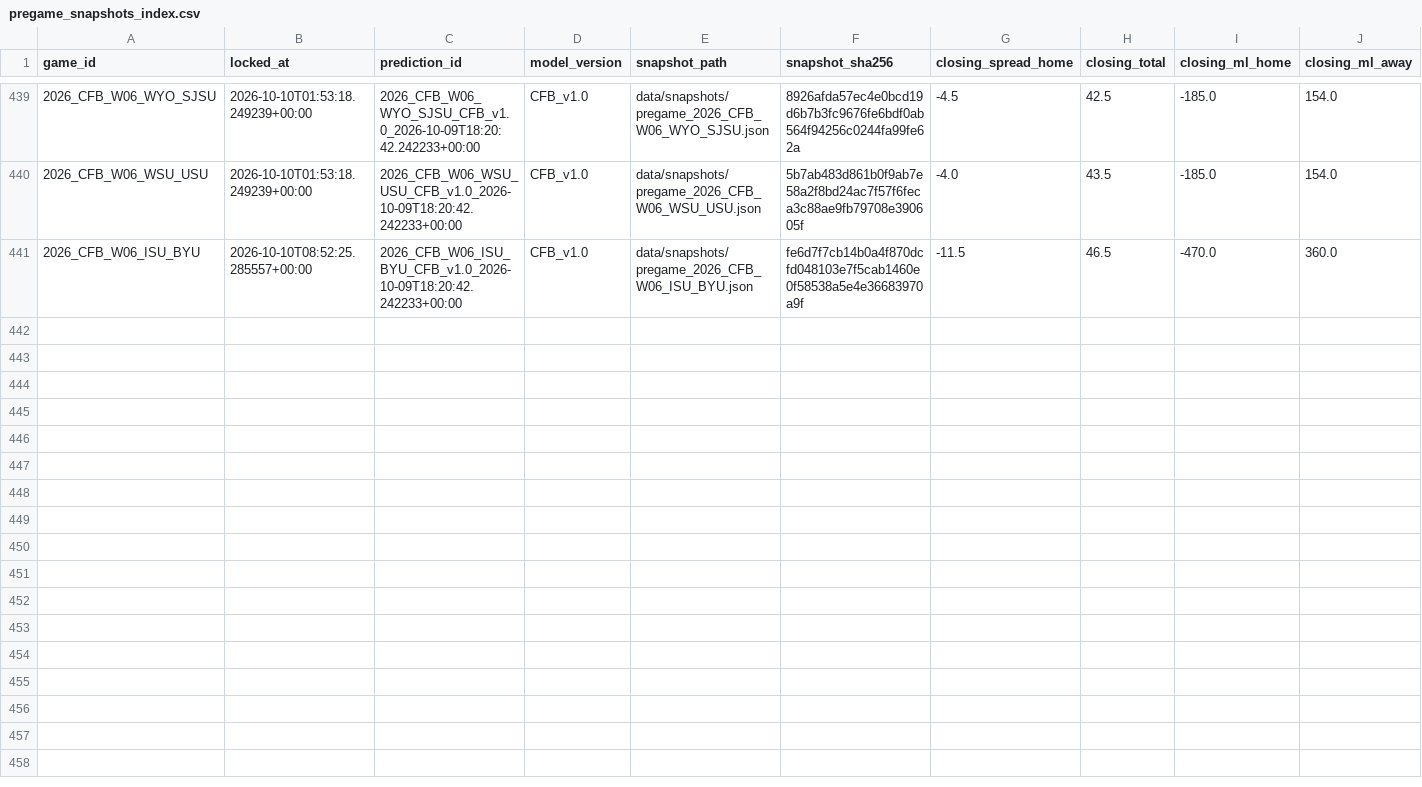
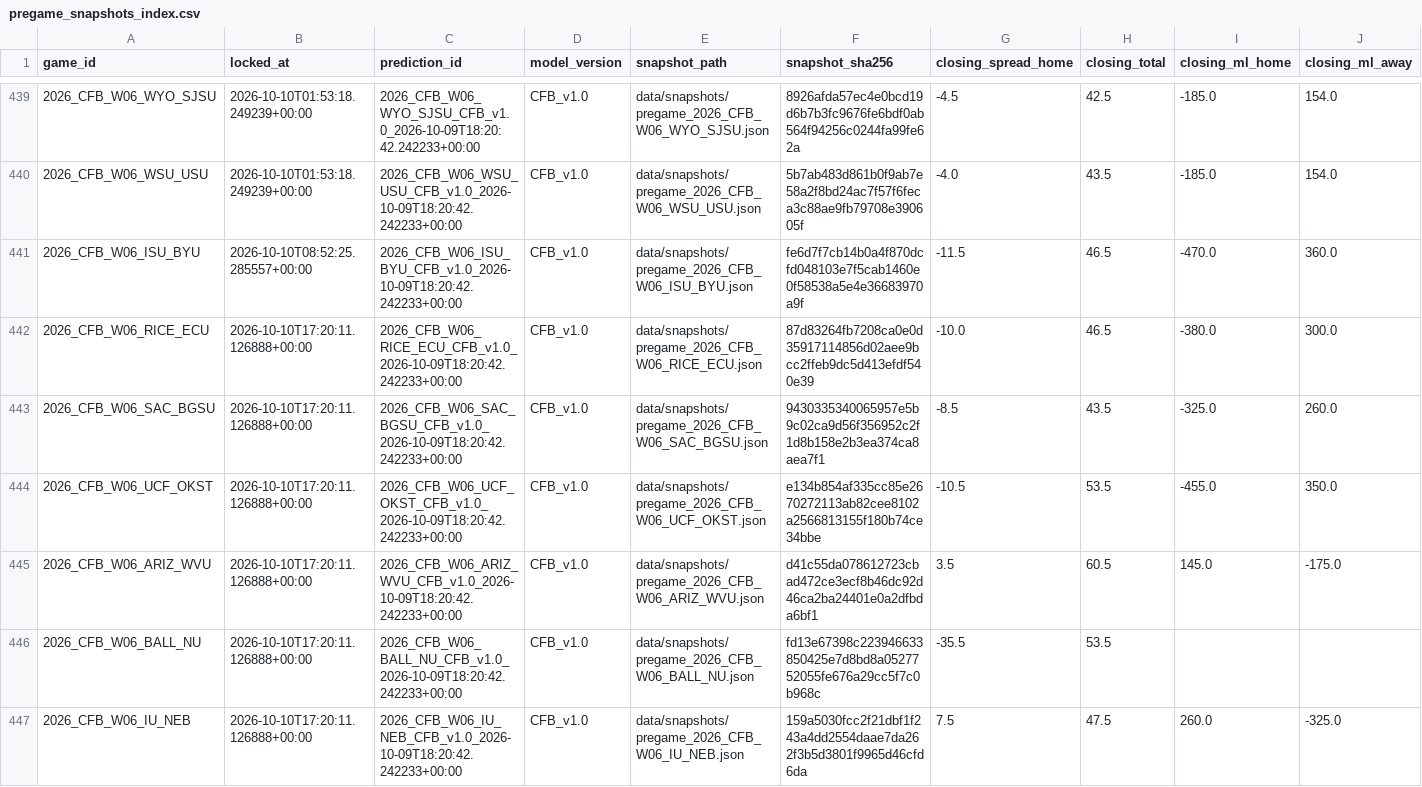
Before and after one commit to mapleleafs032/matchup-platform, a CSV file: data/tables/model/pregame_snapshots_index.csv, drawn as a sheet; only a part is shown, gaps mark what is left out; rows hold the shown columns only; the diff covers the shown part only; the diff names each change by its address in the sheet, - before the commit and + after, or states it on an @@ line.

Commit message:
data: predict/lock 38071252880

```diff
--- a/data/tables/model/pregame_snapshots_index.csv
+++ b/data/tables/model/pregame_snapshots_index.csv
+row 442: 2026_CFB_W06_RICE_ECU | 2026-10-10T17:20:11.126888+00:00 | 2026_CFB_W06_RICE_ECU_CFB_v1.0_2026-10-09T18:20:42.242233+00:00 | CFB_v1.0 | data/snapshots/pregame_2026_CFB_W06_RICE_ECU.json | 87d83264fb7208ca0e0d35917114856d02aee9bcc2ffeb9dc5d413efdf540e39 | -10.0 | 46.5 | -380.0 | 300.0
+row 443: 2026_CFB_W06_SAC_BGSU | 2026-10-10T17:20:11.126888+00:00 | 2026_CFB_W06_SAC_BGSU_CFB_v1.0_2026-10-09T18:20:42.242233+00:00 | CFB_v1.0 | data/snapshots/pregame_2026_CFB_W06_SAC_BGSU.json | 9430335340065957e5b9c02ca9d56f356952c2f1d8b158e2b3ea374ca8aea7f1 | -8.5 | 43.5 | -325.0 | 260.0
+row 444: 2026_CFB_W06_UCF_OKST | 2026-10-10T17:20:11.126888+00:00 | 2026_CFB_W06_UCF_OKST_CFB_v1.0_2026-10-09T18:20:42.242233+00:00 | CFB_v1.0 | data/snapshots/pregame_2026_CFB_W06_UCF_OKST.json | e134b854af335cc85e2670272113ab82cee8102a2566813155f180b74ce34bbe | -10.5 | 53.5 | -455.0 | 350.0
+row 445: 2026_CFB_W06_ARIZ_WVU | 2026-10-10T17:20:11.126888+00:00 | 2026_CFB_W06_ARIZ_WVU_CFB_v1.0_2026-10-09T18:20:42.242233+00:00 | CFB_v1.0 | data/snapshots/pregame_2026_CFB_W06_ARIZ_WVU.json | d41c55da078612723cbad472ce3ecf8b46dc92d46ca2ba24401e0a2dfbda6bf1 | 3.5 | 60.5 | 145.0 | -175.0
+row 446: 2026_CFB_W06_BALL_NU | 2026-10-10T17:20:11.126888+00:00 | 2026_CFB_W06_BALL_NU_CFB_v1.0_2026-10-09T18:20:42.242233+00:00 | CFB_v1.0 | data/snapshots/pregame_2026_CFB_W06_BALL_NU.json | fd13e67398c223946633850425e7d8bd8a0527752055fe676a29cc5f7c0b968c | -35.5 | 53.5
+row 447: 2026_CFB_W06_IU_NEB | 2026-10-10T17:20:11.126888+00:00 | 2026_CFB_W06_IU_NEB_CFB_v1.0_2026-10-09T18:20:42.242233+00:00 | CFB_v1.0 | data/snapshots/pregame_2026_CFB_W06_IU_NEB.json | 159a5030fcc2f21dbf1f243a4dd2554daae7da262f3b5d3801f9965d46cfd6da | 7.5 | 47.5 | 260.0 | -325.0
```
Also changed, not shown: 6 added rows elsewhere in this file, data/tables/model/model_evaluation/CFB/2026.csv, data/tables/model/pregame_final_flags.csv, 16 other files.
